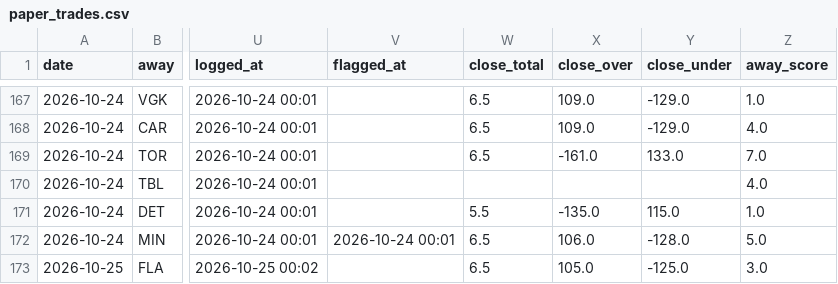
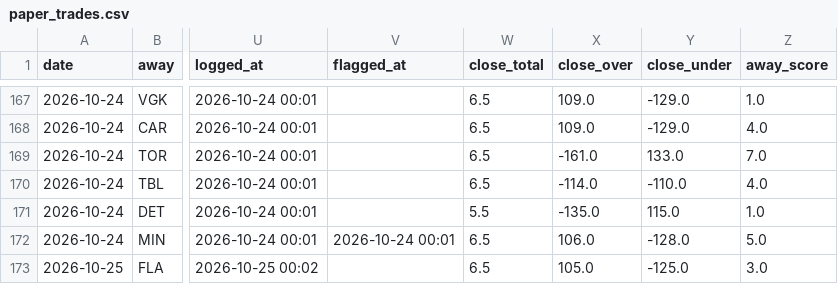
Before and after one commit to Prezbo8/NHL-total-model, a CSV file: data/paper_trades.csv, drawn as a sheet; only a part is shown, gaps mark what is left out; the diff names each change by its address in the sheet, - before the commit and + after, or states it on an @@ line.

```diff
--- a/data/paper_trades.csv
+++ b/data/paper_trades.csv
-W170 (close_total): (empty)
+W170 (close_total): 6.5
-X170 (close_over): (empty)
+X170 (close_over): -114.0
-Y170 (close_under): (empty)
+Y170 (close_under): -110.0
```
